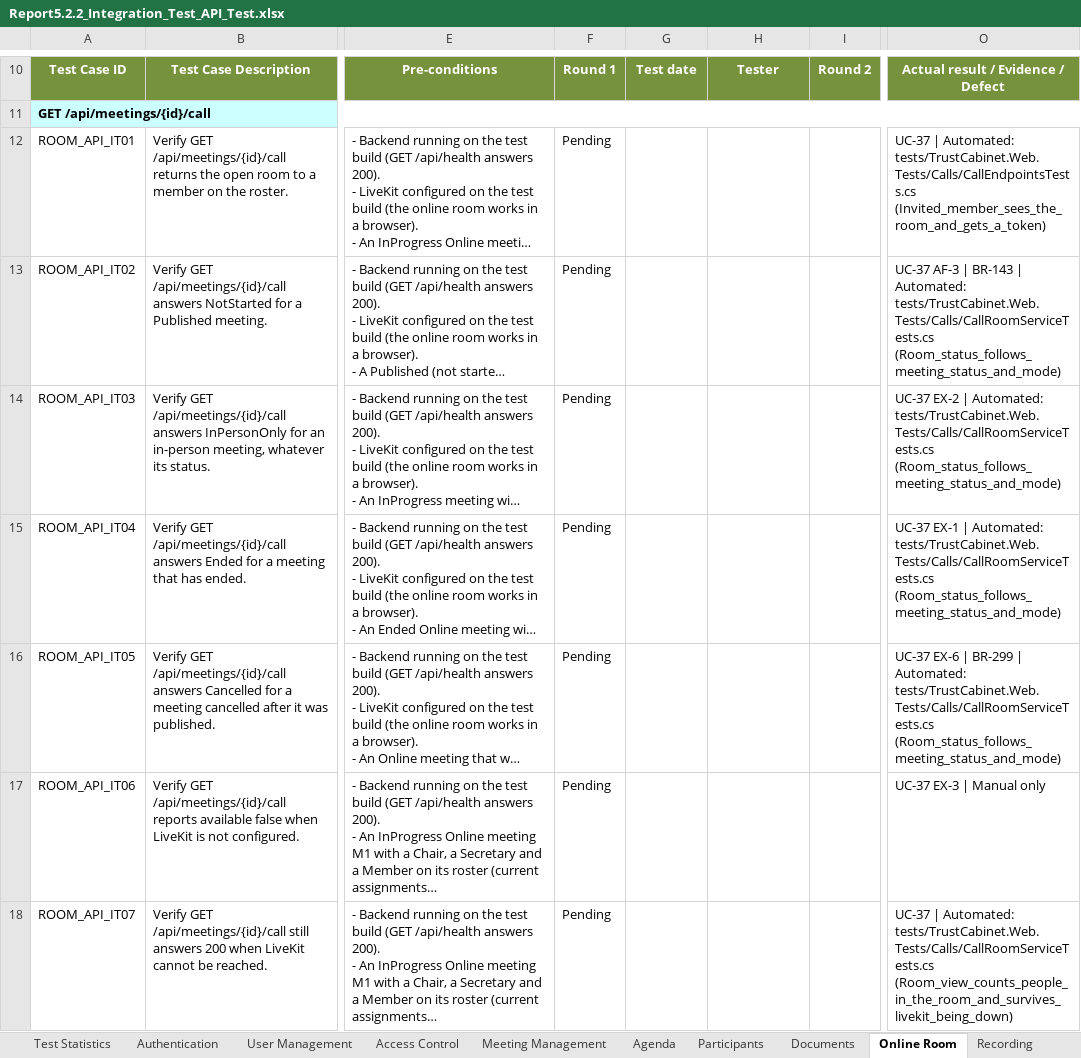
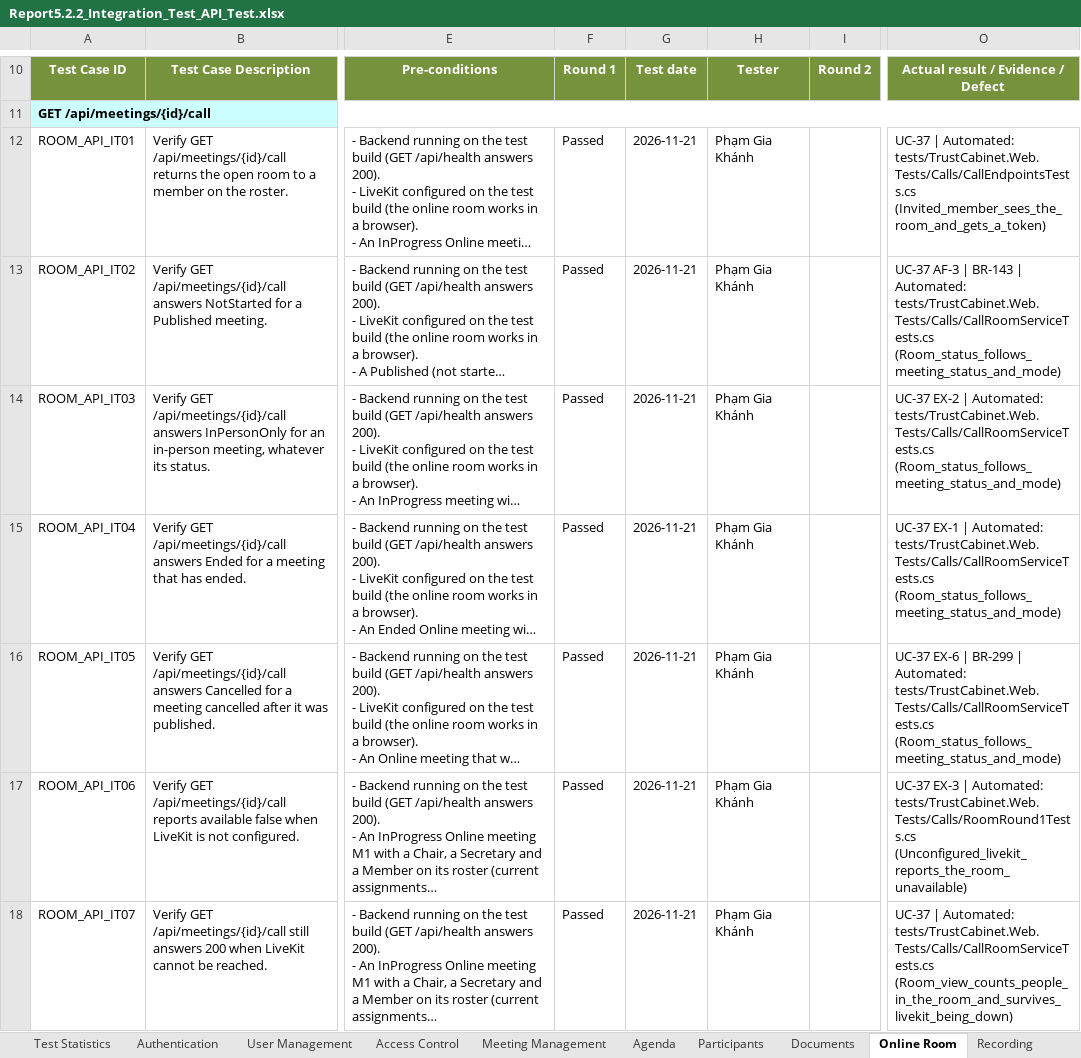
Before and after one commit to callmehai/FU-FA26-G116, an Excel workbook: docs/08-reports/test-reports/Report5.2.2_Integration_Test_API_Test.xlsx, sheet Online Room, drawn as a sheet; only a part is shown, gaps mark what is left out; long unchanged cells end in …; values as stored, in another font and other column widths than the file's, no borders; the diff covers the shown part only; the diff names each change by its address in the sheet, - before the commit and + after, or states it on an @@ line.

Commit message:
[Test] Round 1 5.2.2: chạy xong API (1537/1537 Passed), đồng bộ font và style 3 sheet đầu, ghi change log v2.1, thêm checklist 5.1
- cases/FE-xx/api.json: kết quả Round 1 từ lần chạy chính thức F3 (FE-08 và FE-09 điền nốt, 203 case Failed do môi trường nay Passed)
- integration_cases.py: harmonise() đưa Cover, Test Cases, Test Statistics về Calibri 11, tiêu đề xanh lá như sheet feature; font mặc định workbook là Calibri; cover hỗ trợ version, issueDate và change theo từng book
- sheets.json: dòng change log 2.1 (2026-11-21) chỉ cho 5.2.2
- round1-report: FULL, FULL2, FULL3 và SAMPLE
- round1-unit-checklist.md: checklist Round 1 cho 5.1 (1984 UTC còn Pending)

```diff
--- a/docs/08-reports/test-reports/Report5.2.2_Integration_Test_API_Test.xlsx (sheet Online Room)
+++ b/docs/08-reports/test-reports/Report5.2.2_Integration_Test_API_Test.xlsx (sheet Online Room)
-F12:F18: Pending
+F12:F18: Passed
-G12:G18: (empty)
+G12:G18: 2026-11-21
-H12:H18: (empty)
+H12:H18: Phạm Gia Khánh
-O17: …EX-3 | Manual only
+O17: …EX-3 | Automated: tests/TrustCabinet.Web.Tests/Calls/RoomRound1Tests.cs (Unconfigured_livekit_reports_the_room_unavailable)
```
Also changed, not shown: 413 edited cells elsewhere in this sheet, sheet Documents, sheet Participants, sheet Transcription & Summary, sheet Recording, sheet Meeting Management, sheet Calendar, 11 more sheets, docs/08-reports/test-reports/Report5.2_Integration_Test.xlsx, 38 other files.
